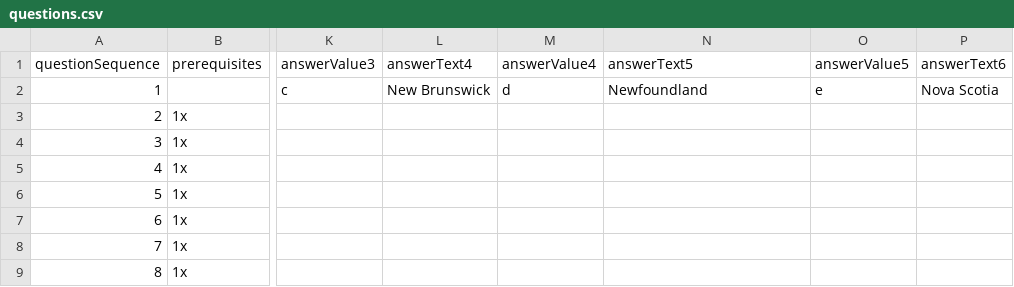
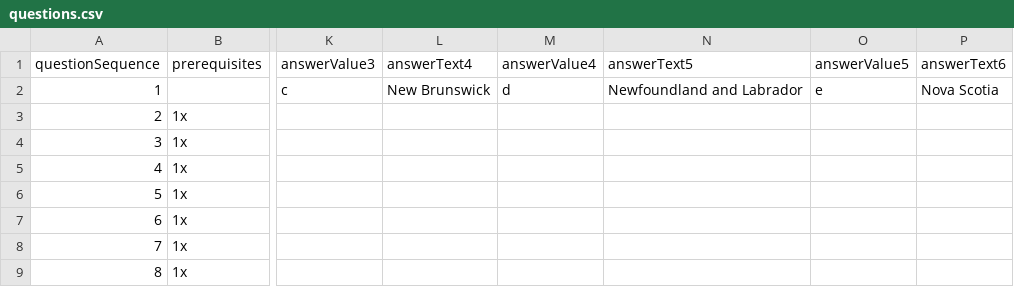
Before and after one commit to wonda05/covid19-business-support-finder, a CSV file: static/data/questions.csv, drawn as a sheet; only a part is shown, gaps mark what is left out; the diff names each change by its address in the sheet, - before the commit and + after, or states it on an @@ line.

Commit message:
updated question for province to include labrador

```diff
--- a/static/data/questions.csv
+++ b/static/data/questions.csv
-N2 (answerText5): Newfoundland
+N2 (answerText5): Newfoundland and Labrador
```
